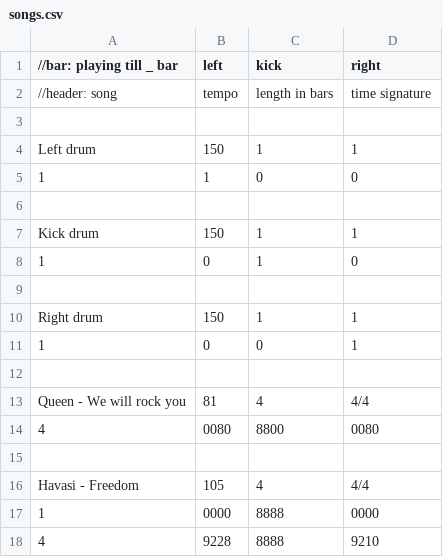
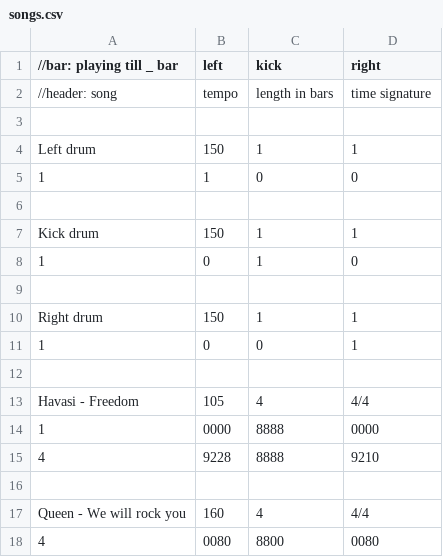
Before and after one commit to 0Tamara/CompaneroBots, a CSV file: exhibition/drummer/website/data/songs.csv, drawn as a sheet.

```diff
--- a/exhibition/drummer/website/data/songs.csv
+++ b/exhibition/drummer/website/data/songs.csv
@@ -12,5 +12,2 @@ Right drum,150,1,1,
 
-Queen - We will rock you,81,4,4/4
-4,0080,8800,0080
-
 Havasi - Freedom,105,4,4/4,
@@ -18 +15,4 @@ Havasi - Freedom,105,4,4/4,
 4,9228,8888,9210,
+
+Queen - We will rock you,160,4,4/4,
+4,0080,8800,0080,
```
Also changed, not shown: exhibition/pianist/pianist/data/songs.csv, 5 other files.
